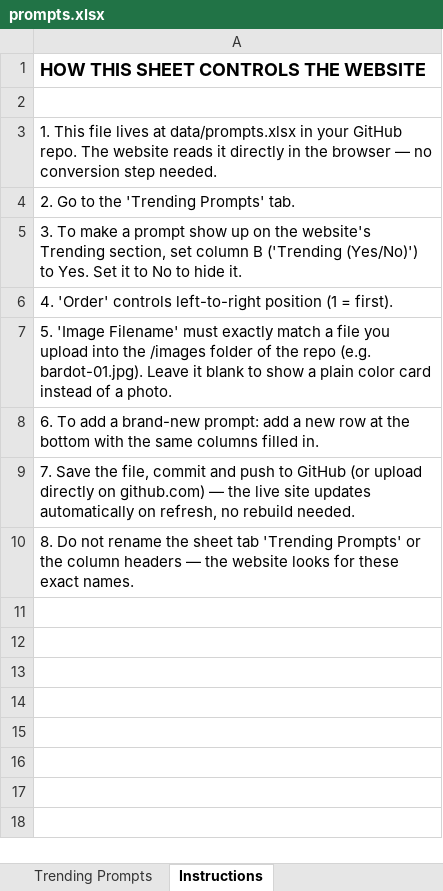
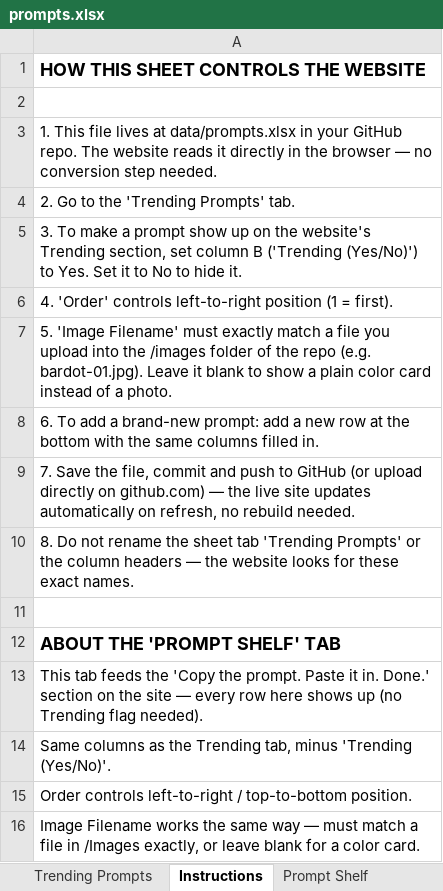
Before and after one commit to SivaramanGK/Trending_Prompt, an Excel workbook: Data/prompts.xlsx, sheet Instructions, drawn as a sheet; values as stored, in another font and other column widths than the file's, no borders; the diff names each change by its address in the sheet, - before the commit and + after, or states it on an @@ line.

```diff
--- a/Data/prompts.xlsx (sheet Instructions)
+++ b/Data/prompts.xlsx (sheet Instructions)
+sheet tab: Prompt Shelf
+row 11: (empty)
+row 12: ABOUT THE 'PROMPT SHELF' TAB
+row 13: This tab feeds the 'Copy the prompt. Paste it in. Done.' section on the site — every row here shows up (no Trending flag needed).
+row 14: Same columns as the Trending tab, minus 'Trending (Yes/No)'.
+row 15: Order controls left-to-right / top-to-bottom position.
+row 16: Image Filename works the same way — must match a file in /Images exactly, or leave blank for a color card.
```
